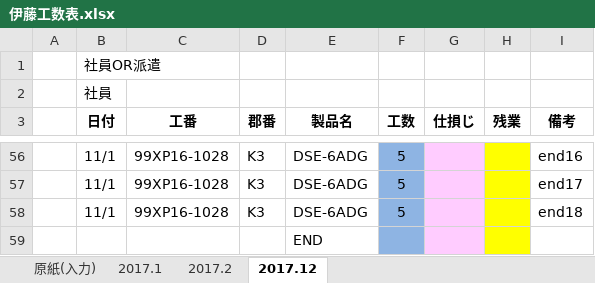
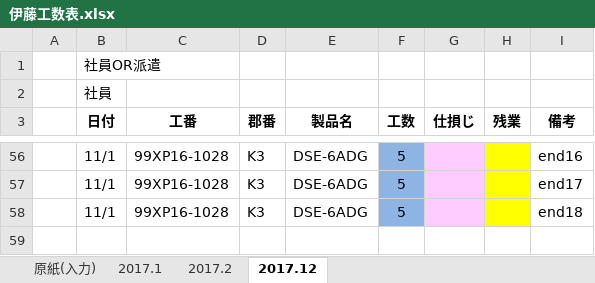
Before and after one commit to kanzaki-jun/master, an Excel workbook: 伊藤工数表.xlsx, sheet 2017.12, drawn as a sheet; only a part is shown, gaps mark what is left out; values as stored, in another font and other column widths than the file's, no borders; charts and pictures not drawn; the diff names each change by its address in the sheet, - before the commit and + after, or states it on an @@ line.

```diff
--- a/伊藤工数表.xlsx (sheet 2017.12)
+++ b/伊藤工数表.xlsx (sheet 2017.12)
-row 59:  |  |  |  | END
```
Also changed, not shown: sheet 原紙(入力), sheet 2017.2, sheet 2017.1, charts or pictures, 1 other file.
